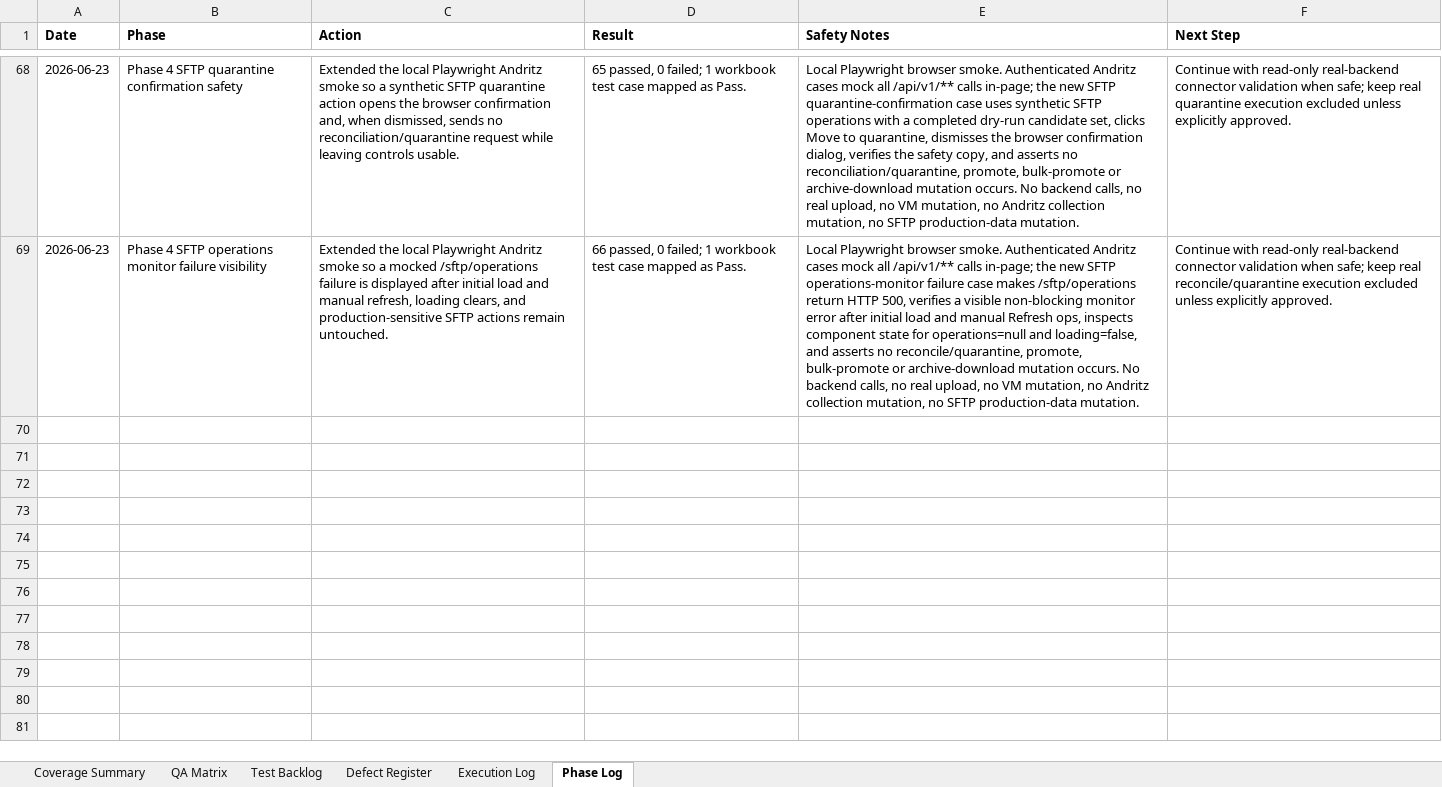
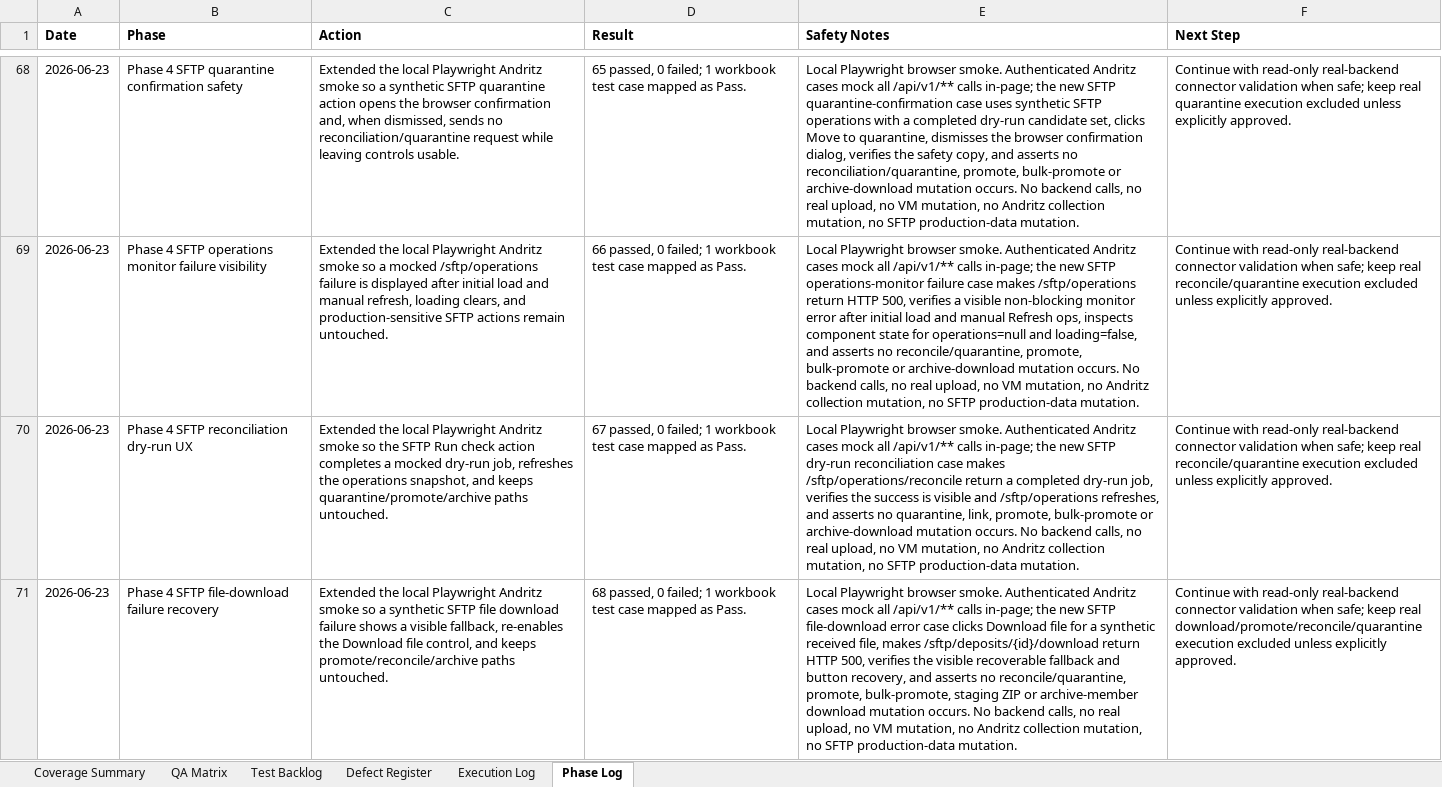
Before and after one commit to tishacian/hyusai, an Excel workbook: outputs/019edc68-andritz-qa/andritz_qa_matrix.xlsx, sheet Phase Log, drawn as a sheet; only a part is shown, gaps mark what is left out; values as stored, in another font and other column widths than the file's, no borders; the diff covers the shown part only; the diff names each change by its address in the sheet, - before the commit and + after, or states it on an @@ line.

Commit message:
test(andritz): extend sftp qa recovery coverage

```diff
--- a/outputs/019edc68-andritz-qa/andritz_qa_matrix.xlsx (sheet Phase Log)
+++ b/outputs/019edc68-andritz-qa/andritz_qa_matrix.xlsx (sheet Phase Log)
+row 70: 2026-06-23 | Phase 4 SFTP reconciliation dry-run UX | Extended the local Playwright Andritz smoke so the SFTP Run check action completes a mocked dry-run job, refreshes the operations snapshot, and keeps quarantine/promote/archive paths untouched. | 67 passed, 0 failed; 1 workbook test case mapped as Pass. | Local Playwright browser smoke. Authenticated Andritz cases mock all /api/v1/** calls in-page; the new SFTP dry-run reconciliation case makes /sftp/operations/reconcile return a completed dry-run job, verifies the success is visible and /sftp/operations refreshes, and asserts no quarantine, link, promote, bulk-promote or archive-download mutation occurs. No backend calls, no real upload, no VM mutation, no Andritz collection mutation, no SFTP production-data mutation. | Continue with read-only real-backend connector validation when safe; keep real reconcile/quarantine execution excluded unless explicitly approved.
+row 71: 2026-06-23 | Phase 4 SFTP file-download failure recovery | Extended the local Playwright Andritz smoke so a synthetic SFTP file download failure shows a visible fallback, re-enables the Download file control, and keeps promote/reconcile/archive paths untouched. | 68 passed, 0 failed; 1 workbook test case mapped as Pass. | Local Playwright browser smoke. Authenticated Andritz cases mock all /api/v1/** calls in-page; the new SFTP file-download error case clicks Download file for a synthetic received file, makes /sftp/deposits/{id}/download return HTTP 500, verifies the visible recoverable fallback and button recovery, and asserts no reconcile/quarantine, promote, bulk-promote, staging ZIP or archive-member download mutation occurs. No backend calls, no real upload, no VM mutation, no Andritz collection mutation, no SFTP production-data mutation. | Continue with read-only real-backend connector validation when safe; keep real download/promote/reconcile/quarantine execution excluded unless explicitly approved.
```
Also changed, not shown: 1 added row and 1 edited cell elsewhere in this sheet, sheet Test Backlog, sheet Execution Log, sheet Coverage Summary, sheet QA Matrix, 7 other files.
